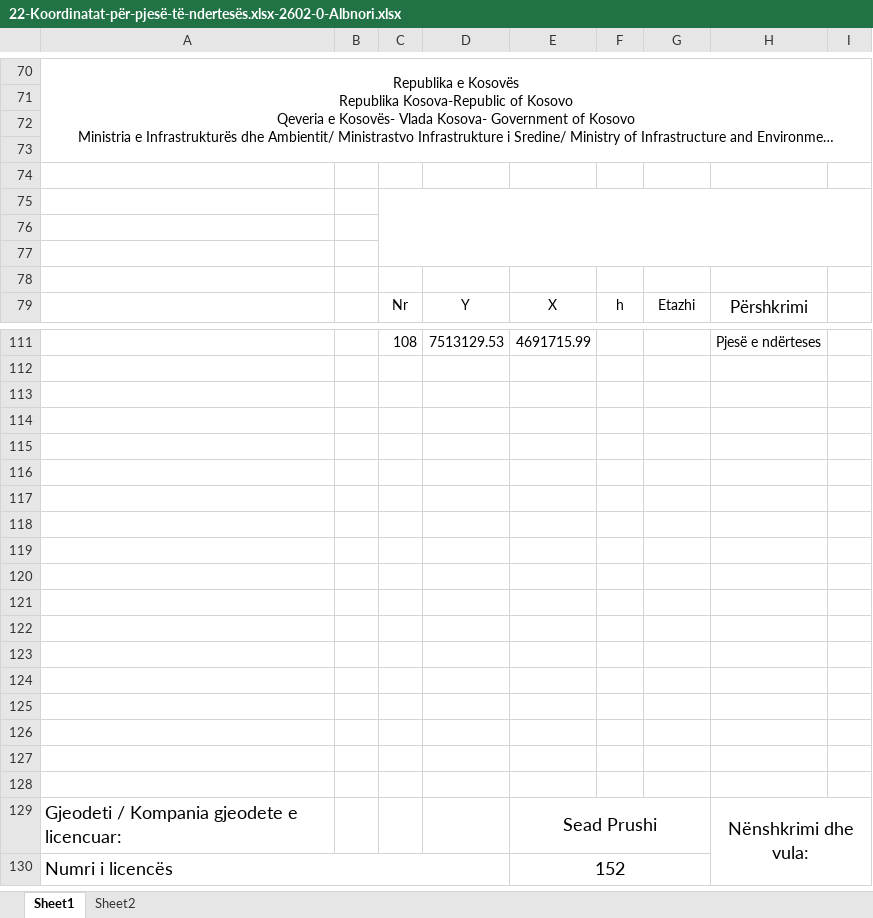
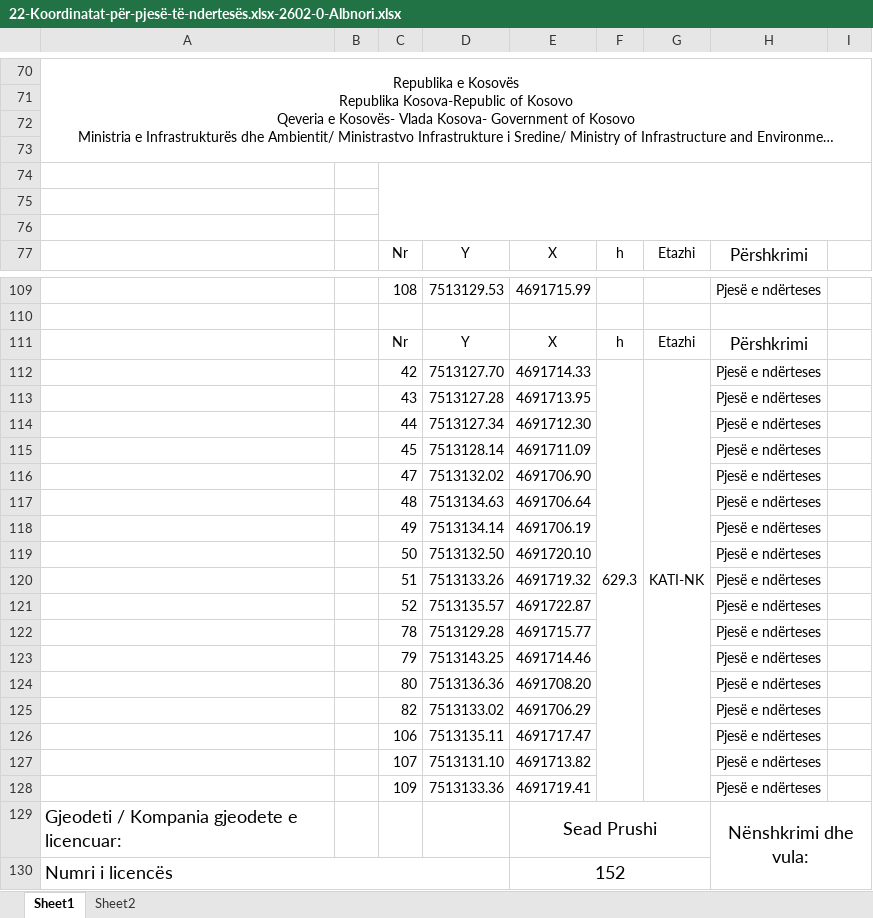
Before and after one commit to geo-coding/2602-0-Albnori-Ferizaj, an Excel workbook: 5-Njësite-banesore/regjistri/22-Koordinatat-për-pjesë-të-ndertesës.xlsx-2602-0-Albnori.xlsx, sheet Sheet1, drawn as a sheet; only a part is shown, gaps mark what is left out; long unchanged cells end in …; values as stored, in another font and other column widths than the file's, no borders; charts and pictures not drawn; removed rows and columns are numbered as before the commit, all else as after; the diff names each change by its address in the sheet, - before the commit and + after, or states it on an @@ line.

Commit message:
kati nk njesite done

```diff
--- a/5-Njësite-banesore/regjistri/22-Koordinatat-për-pjesë-të-ndertesës.xlsx-2602-0-Albnori.xlsx (sheet Sheet1)
+++ b/5-Njësite-banesore/regjistri/22-Koordinatat-për-pjesë-të-ndertesës.xlsx-2602-0-Albnori.xlsx (sheet Sheet1)
+C74:I76 merged
-C75:I77 merged
-row 77: (empty)
-row 78: (empty)
-row 111: (empty)
+row 111:  |  | Nr | Y | X | h | Etazhi | Përshkrimi
-row 112: (empty)
+row 112:  |  | 42 | 7513127.70 | 4691714.33 | 629.3 | KATI-NK | Pjesë e ndërteses
+F112:F128 merged
+G112:G128 merged
-row 113: (empty)
+row 113:  |  | 43 | 7513127.28 | 4691713.95 |  |  | Pjesë e ndërteses
-row 114: (empty)
+row 114:  |  | 44 | 7513127.34 | 4691712.30 |  |  | Pjesë e ndërteses
-row 115: (empty)
+row 115:  |  | 45 | 7513128.14 | 4691711.09 |  |  | Pjesë e ndërteses
-row 116: (empty)
+row 116:  |  | 47 | 7513132.02 | 4691706.90 |  |  | Pjesë e ndërteses
-row 117: (empty)
+row 117:  |  | 48 | 7513134.63 | 4691706.64 |  |  | Pjesë e ndërteses
-row 118: (empty)
+row 118:  |  | 49 | 7513134.14 | 4691706.19 |  |  | Pjesë e ndërteses
-row 119: (empty)
+row 119:  |  | 50 | 7513132.50 | 4691720.10 |  |  | Pjesë e ndërteses
-row 120: (empty)
+row 120:  |  | 51 | 7513133.26 | 4691719.32 |  |  | Pjesë e ndërteses
-row 121: (empty)
+row 121:  |  | 52 | 7513135.57 | 4691722.87 |  |  | Pjesë e ndërteses
-row 122: (empty)
+row 122:  |  | 78 | 7513129.28 | 4691715.77 |  |  | Pjesë e ndërteses
-row 123: (empty)
+row 123:  |  | 79 | 7513143.25 | 4691714.46 |  |  | Pjesë e ndërteses
-row 124: (empty)
+row 124:  |  | 80 | 7513136.36 | 4691708.20 |  |  | Pjesë e ndërteses
-row 125: (empty)
+row 125:  |  | 82 | 7513133.02 | 4691706.29 |  |  | Pjesë e ndërteses
-row 126: (empty)
+row 126:  |  | 106 | 7513135.11 | 4691717.47 |  |  | Pjesë e ndërteses
+row 127:  |  | 107 | 7513131.10 | 4691713.82 |  |  | Pjesë e ndërteses
+row 128:  |  | 109 | 7513133.36 | 4691719.41 |  |  | Pjesë e ndërteses
```
Also changed, not shown: charts or pictures, 5 other files.
